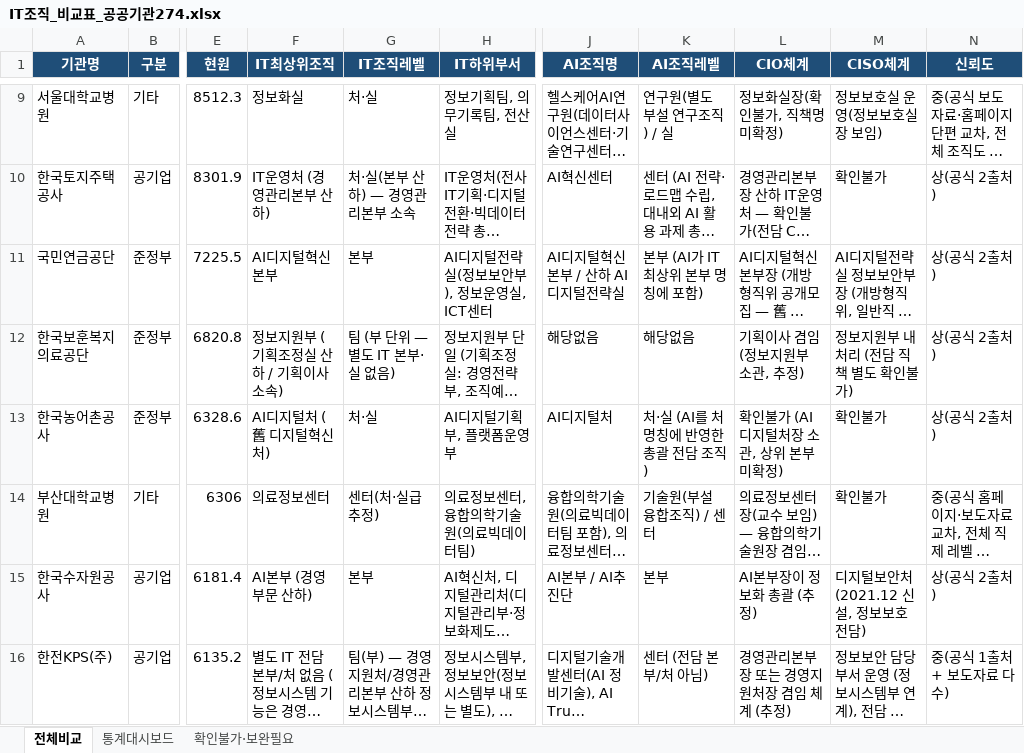
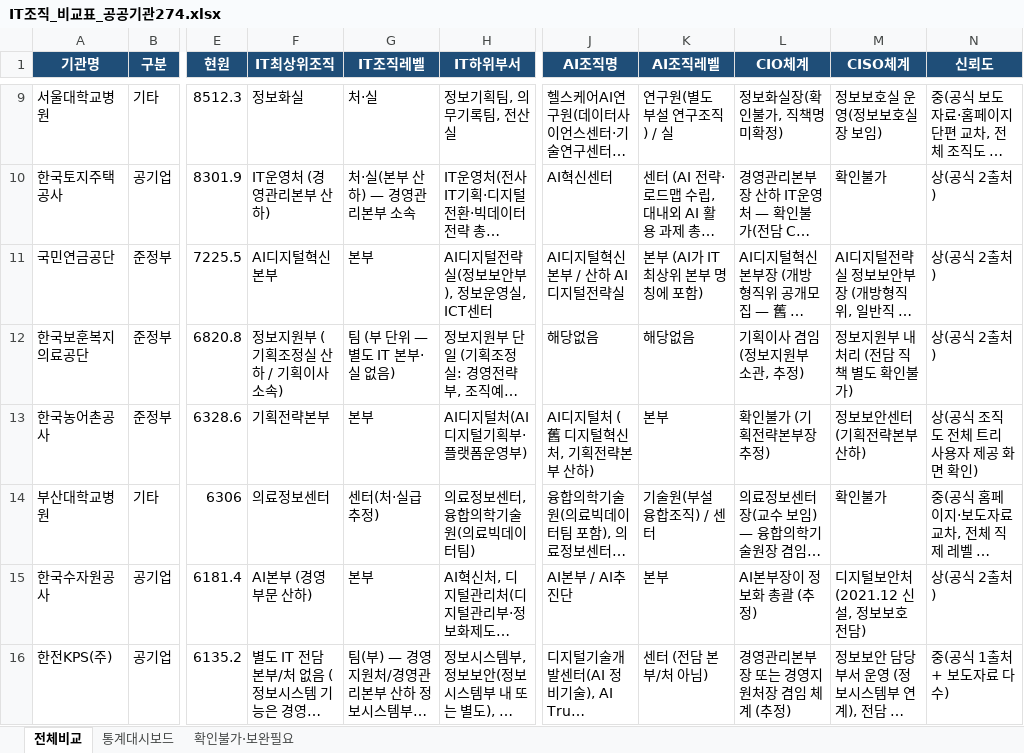
Before and after one commit to lovelyquality/korea-public-it-org-2026, an Excel workbook: IT조직_비교표_공공기관274.xlsx, sheet 전체비교, drawn as a sheet; only a part is shown, gaps mark what is left out; long unchanged cells end in …; values as stored, in another font and other column widths than the file's, no borders; the diff names each change by its address in the sheet, - before the commit and + after, or states it on an @@ line.

```diff
--- a/IT조직_비교표_공공기관274.xlsx (sheet 전체비교)
+++ b/IT조직_비교표_공공기관274.xlsx (sheet 전체비교)
-F13 (IT최상위조직): AI디지털처 (舊 디지털혁신처)
+F13 (IT최상위조직): 기획전략본부
-G13 (IT조직레벨): 처·실
+G13 (IT조직레벨): 본부
-H13 (IT하위부서): AI디지털기획부, 플랫폼운영부
+H13 (IT하위부서): AI디지털처(AI디지털기획부·플랫폼운영부)
-J13 (AI조직명): AI디지털처
+J13 (AI조직명): AI디지털처 (舊 디지털혁신처, 기획전략본부 산하)
-K13 (AI조직레벨): 처·실 (AI를 처 명칭에 반영한 총괄 전담 조직)
+K13 (AI조직레벨): 본부
-L13 (CIO체계): 확인불가 (AI디지털처장 소관, 상위 본부 미확정)
+L13 (CIO체계): 확인불가 (기획전략본부장 추정)
-M13 (CISO체계): 확인불가
+M13 (CISO체계): 정보보안센터 (기획전략본부 산하)
-N13 (신뢰도): 상(공식 2출처)
+N13 (신뢰도): 상(공식 조직도 전체 트리 사용자 제공 화면 확인)
```
Also changed, not shown: sheet 통계대시보드, 2 other files.
